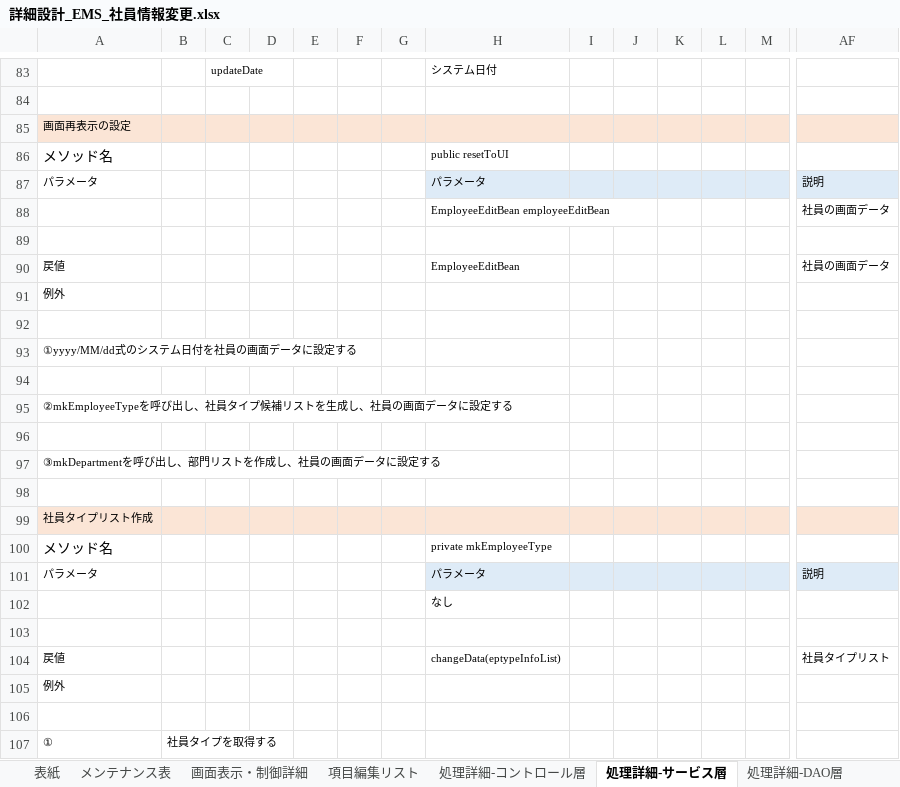
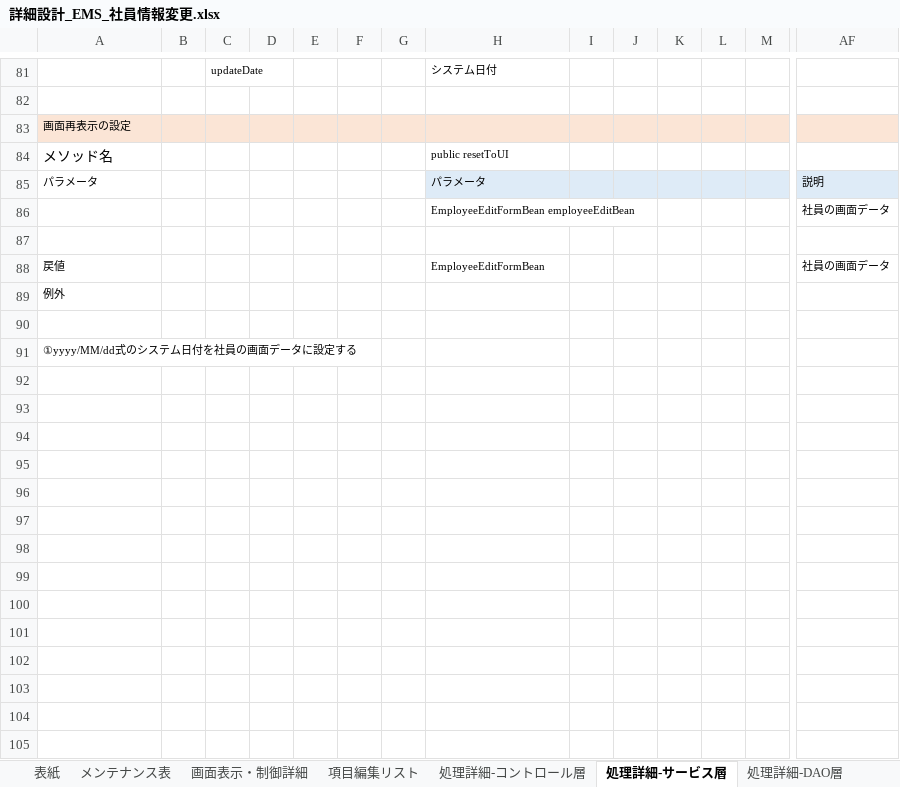
Before and after one commit to softtechSoft/ems, an Excel workbook: DOC/詳細設計書/詳細設計_EMS_社員情報変更.xlsx, sheet 処理詳細-サービス層, drawn as a sheet; only a part is shown, gaps mark what is left out; values as stored, in another font and other column widths than the file's, no borders; removed rows and columns are numbered as before the commit, all else as after; rows hold the shown columns only; the diff covers the shown part only; the diff names each change by its address in the sheet, - before the commit and + after, or states it on an @@ line.

```diff
--- a/DOC/詳細設計書/詳細設計_EMS_社員情報変更.xlsx (sheet 処理詳細-サービス層)
+++ b/DOC/詳細設計書/詳細設計_EMS_社員情報変更.xlsx (sheet 処理詳細-サービス層)
-H86: EmployeeEditBean employeeEditBean
+H86: EmployeeEditFormBean employeeEditBean
-H88: EmployeeEditBean
+H88: EmployeeEditFormBean
-row 94: (empty)
-row 95: ②mkEmployeeTypeを呼び出し、社員タイプ候補リストを生成し、社員の画面データに設定する
-row 96: (empty)
-row 97: ③mkDepartmentを呼び出し、部門リストを作成し、社員の画面データに設定する
-row 98: (empty)
-row 99: 社員タイプリスト作成
-row 100: メソッド名 |  |  |  |  |  |  | private mkEmployeeType
-row 101: パラメータ |  |  |  |  |  |  | パラメータ |  |  |  |  |  | 説明
-row 102:  |  |  |  |  |  |  | なし
-row 103: (empty)
-row 104: 戻値 |  |  |  |  |  |  | changeData(eptypeInfoList) |  |  |  |  |  | 社員タイプリスト
-row 105: 例外
-row 106: (empty)
-row 107: ① | 社員タイプを取得する
```
Also changed, not shown: 1 added row, 35 removed rows and 13 edited cells elsewhere in this sheet, sheet 処理詳細-DAO層, sheet 項目編集リスト, sheet 処理詳細-コントロール層, sheet 画面表示・制御詳細, sheet メッセージ一覧, sheet メンテナンス表, charts or pictures, 2 other files.
